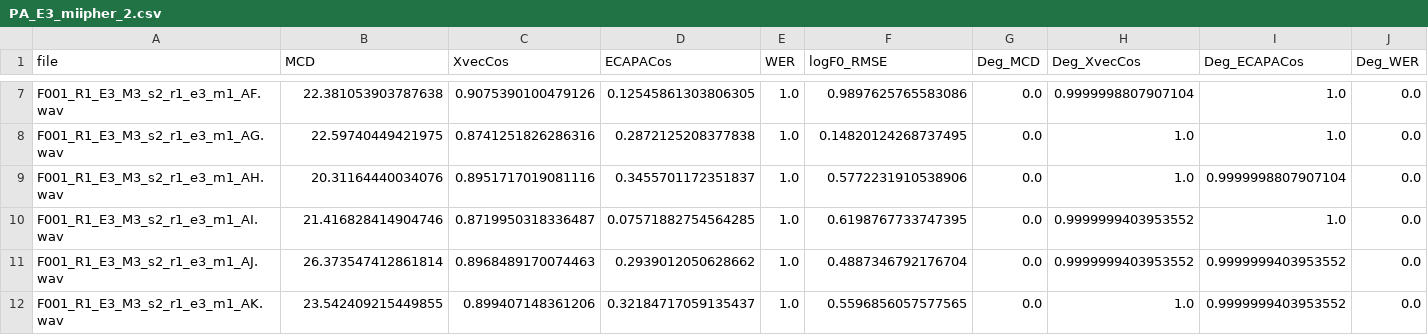
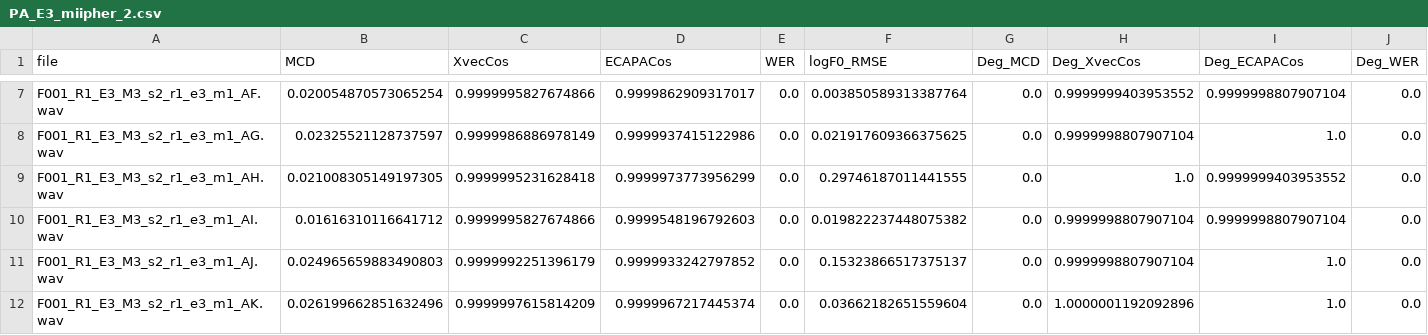
Before and after one commit to Atotti/miipher-2, a CSV file: results/PA_E3_miipher_2.csv, drawn as a sheet; only a part is shown, gaps mark what is left out; the diff covers the shown part only; the diff names each change by its address in the sheet, - before the commit and + after, or states it on an @@ line.

```diff
--- a/results/PA_E3_miipher_2.csv
+++ b/results/PA_E3_miipher_2.csv
-B7 (MCD): 22.381053903787638
+B7 (MCD): 0.020054870573065254
-C7 (XvecCos): 0.9075390100479126
+C7 (XvecCos): 0.9999995827674866
-D7 (ECAPACos): 0.12545861303806305
+D7 (ECAPACos): 0.9999862909317017
-E7:E12 (WER): 1.0
+E7:E12 (WER): 0.0
-F7 (logF0_RMSE): 0.9897625765583086
+F7 (logF0_RMSE): 0.003850589313387764
-H7 (Deg_XvecCos): 0.9999998807907104
+H7 (Deg_XvecCos): 0.9999999403953552
-I7 (Deg_ECAPACos): 1.0
+I7 (Deg_ECAPACos): 0.9999998807907104
-B8 (MCD): 22.59740449421975
+B8 (MCD): 0.02325521128737597
-C8 (XvecCos): 0.8741251826286316
+C8 (XvecCos): 0.9999986886978149
-D8 (ECAPACos): 0.2872125208377838
+D8 (ECAPACos): 0.9999937415122986
-F8 (logF0_RMSE): 0.14820124268737495
+F8 (logF0_RMSE): 0.021917609366375625
-H8 (Deg_XvecCos): 1.0
+H8 (Deg_XvecCos): 0.9999998807907104
-B9 (MCD): 20.31164440034076
+B9 (MCD): 0.021008305149197305
-C9 (XvecCos): 0.8951717019081116
+C9 (XvecCos): 0.9999995231628418
-D9 (ECAPACos): 0.3455701172351837
+D9 (ECAPACos): 0.9999973773956299
-F9 (logF0_RMSE): 0.5772231910538906
+F9 (logF0_RMSE): 0.29746187011441555
-I9 (Deg_ECAPACos): 0.9999998807907104
+I9 (Deg_ECAPACos): 0.9999999403953552
-B10 (MCD): 21.416828414904746
+B10 (MCD): 0.01616310116641712
-C10 (XvecCos): 0.8719950318336487
+C10 (XvecCos): 0.9999995827674866
-D10 (ECAPACos): 0.07571882754564285
+D10 (ECAPACos): 0.9999548196792603
-F10 (logF0_RMSE): 0.6198767733747395
+F10 (logF0_RMSE): 0.019822237448075382
-H10:H11 (Deg_XvecCos): 0.9999999403953552
+H10:H11 (Deg_XvecCos): 0.9999998807907104
-I10 (Deg_ECAPACos): 1.0
+I10 (Deg_ECAPACos): 0.9999998807907104
-B11 (MCD): 26.373547412861814
+B11 (MCD): 0.024965659883490803
-C11 (XvecCos): 0.8968489170074463
+C11 (XvecCos): 0.9999992251396179
-D11 (ECAPACos): 0.2939012050628662
+D11 (ECAPACos): 0.9999933242797852
-F11 (logF0_RMSE): 0.4887346792176704
+F11 (logF0_RMSE): 0.15323866517375137
-I11:I12 (Deg_ECAPACos): 0.9999999403953552
+I11:I12 (Deg_ECAPACos): 1.0
-B12 (MCD): 23.542409215449855
+B12 (MCD): 0.026199662851632496
-C12 (XvecCos): 0.899407148361206
+C12 (XvecCos): 0.9999997615814209
-D12 (ECAPACos): 0.32184717059135437
+D12 (ECAPACos): 0.9999967217445374
-F12 (logF0_RMSE): 0.5596856057577565
+F12 (logF0_RMSE): 0.03662182651559604
-H12 (Deg_XvecCos): 1.0
+H12 (Deg_XvecCos): 1.0000001192092896
```
Also changed, not shown: 32 edited cells elsewhere in this file, results/8khz_miipher_2.csv, results/degrade_miipher_2.csv, 3 other files.
